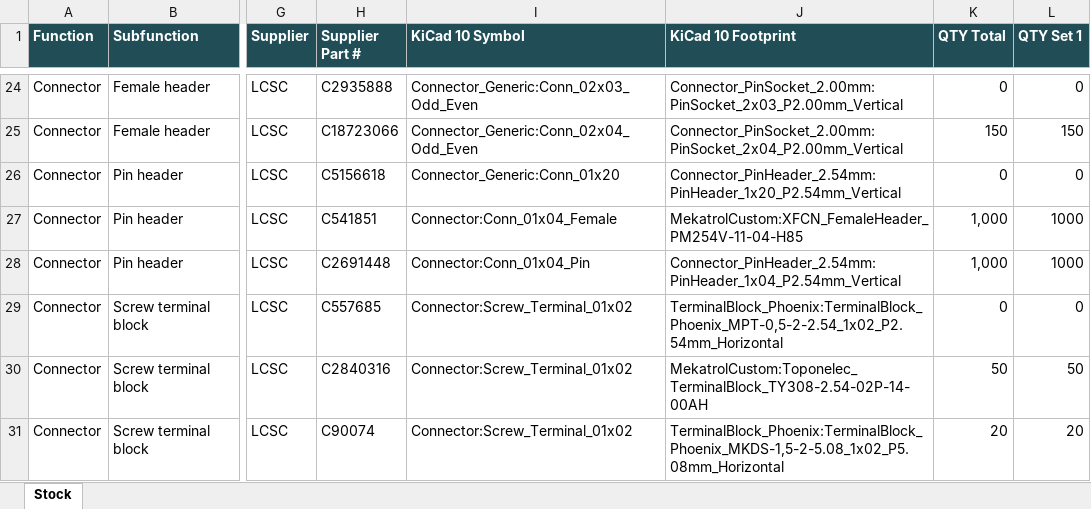
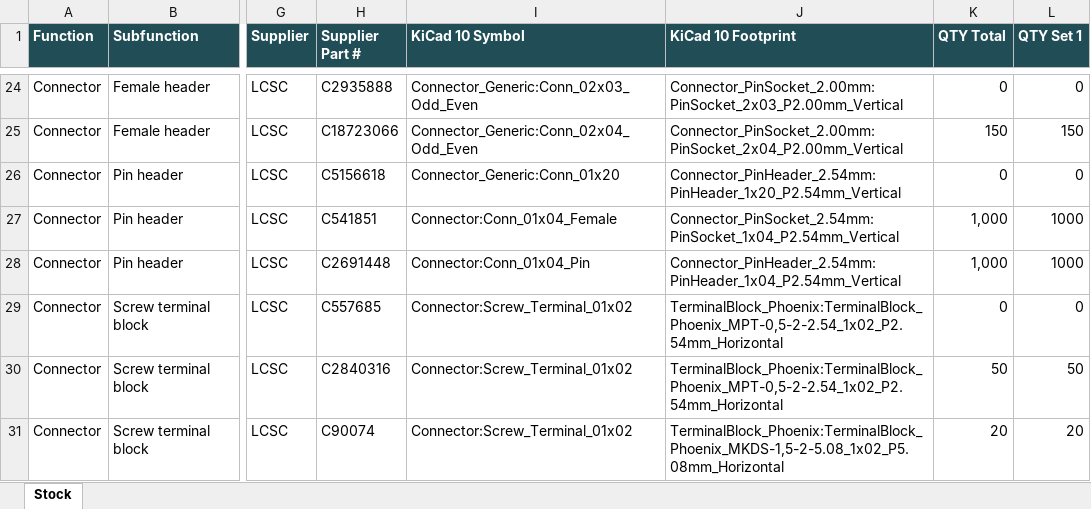
Before and after one commit to mekatrol/electronics, an Excel workbook: hardware/components.xlsx, sheet Stock, drawn as a sheet; only a part is shown, gaps mark what is left out; values as stored, in another font and other column widths than the file's, no borders; table styles not drawn; the diff covers the shown part only; the diff names each change by its address in the sheet, - before the commit and + after, or states it on an @@ line.

Commit message:
Fix projects with updated footprints

```diff
--- a/hardware/components.xlsx (sheet Stock)
+++ b/hardware/components.xlsx (sheet Stock)
-J27 (KiCad 10 Footprint): MekatrolCustom:XFCN_FemaleHeader_PM254V-11-04-H85
+J27 (KiCad 10 Footprint): Connector_PinSocket_2.54mm:PinSocket_1x04_P2.54mm_Vertical
-J30 (KiCad 10 Footprint): MekatrolCustom:Toponelec_TerminalBlock_TY308-2.54-02P-14-00AH
+J30 (KiCad 10 Footprint): TerminalBlock_Phoenix:TerminalBlock_Phoenix_MPT-0,5-2-2.54_1x02_P2.54mm_Horizontal
```
Also changed, not shown: 10 edited cells elsewhere in this sheet, 4 other files.
